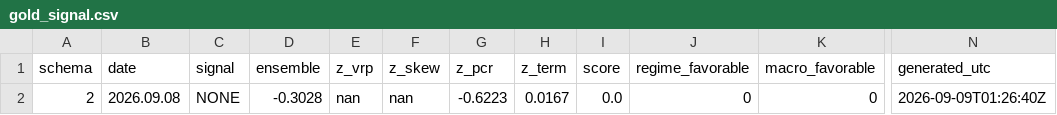
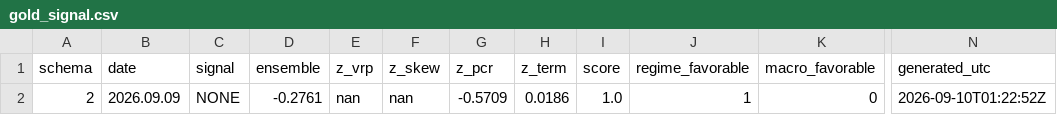
Before and after one commit to GeneTheStoic/gold-signal-feed, a CSV file: feed/gold_signal.csv, drawn as a sheet; only a part is shown, gaps mark what is left out; the diff names each change by its address in the sheet, - before the commit and + after, or states it on an @@ line.

Commit message:
feed 2026-09-10

```diff
--- a/feed/gold_signal.csv
+++ b/feed/gold_signal.csv
-B2 (date): 2026.09.08
+B2 (date): 2026.09.09
-D2 (ensemble): -0.3028
+D2 (ensemble): -0.2761
-G2 (z_pcr): -0.6223
+G2 (z_pcr): -0.5709
-H2 (z_term): 0.0167
+H2 (z_term): 0.0186
-I2 (score): 0.0
+I2 (score): 1.0
-J2 (regime_favorable): 0
+J2 (regime_favorable): 1
-N2 (generated_utc): 2026-09-09T01:26:40Z
+N2 (generated_utc): 2026-09-10T01:22:52Z
```
